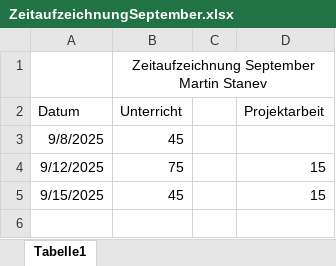
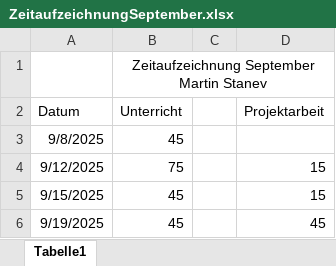
Before and after one commit to flamyngu/3DHIF, an Excel workbook: PREM/Zeitaufzeichnungen/ZeitaufzeichnungSeptember.xlsx, sheet Tabelle1, drawn as a sheet; values as stored, in another font and other column widths than the file's, no borders; the diff names each change by its address in the sheet, - before the commit and + after, or states it on an @@ line.

Commit message:
zeitaufzeichnung

```diff
--- a/PREM/Zeitaufzeichnungen/ZeitaufzeichnungSeptember.xlsx (sheet Tabelle1)
+++ b/PREM/Zeitaufzeichnungen/ZeitaufzeichnungSeptember.xlsx (sheet Tabelle1)
+row 6: 9/19/2025 | 45 |  | 45
```
Also changed, not shown: 2 other files.
